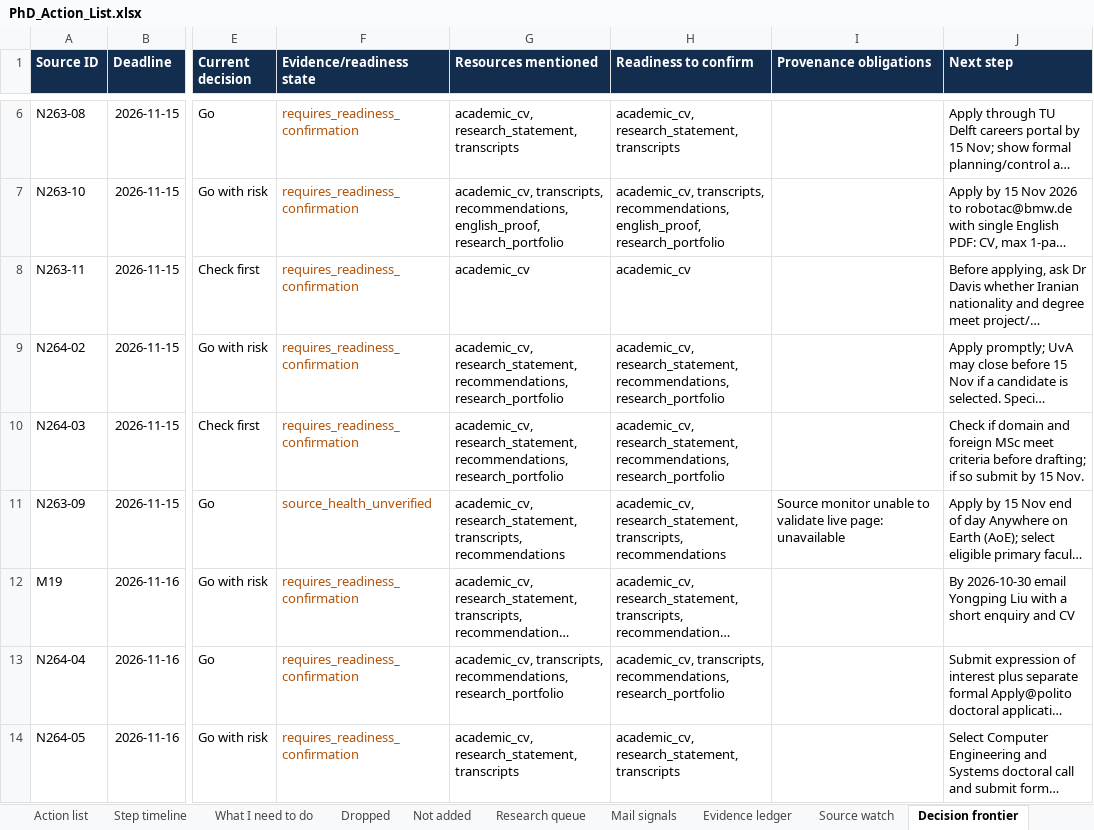
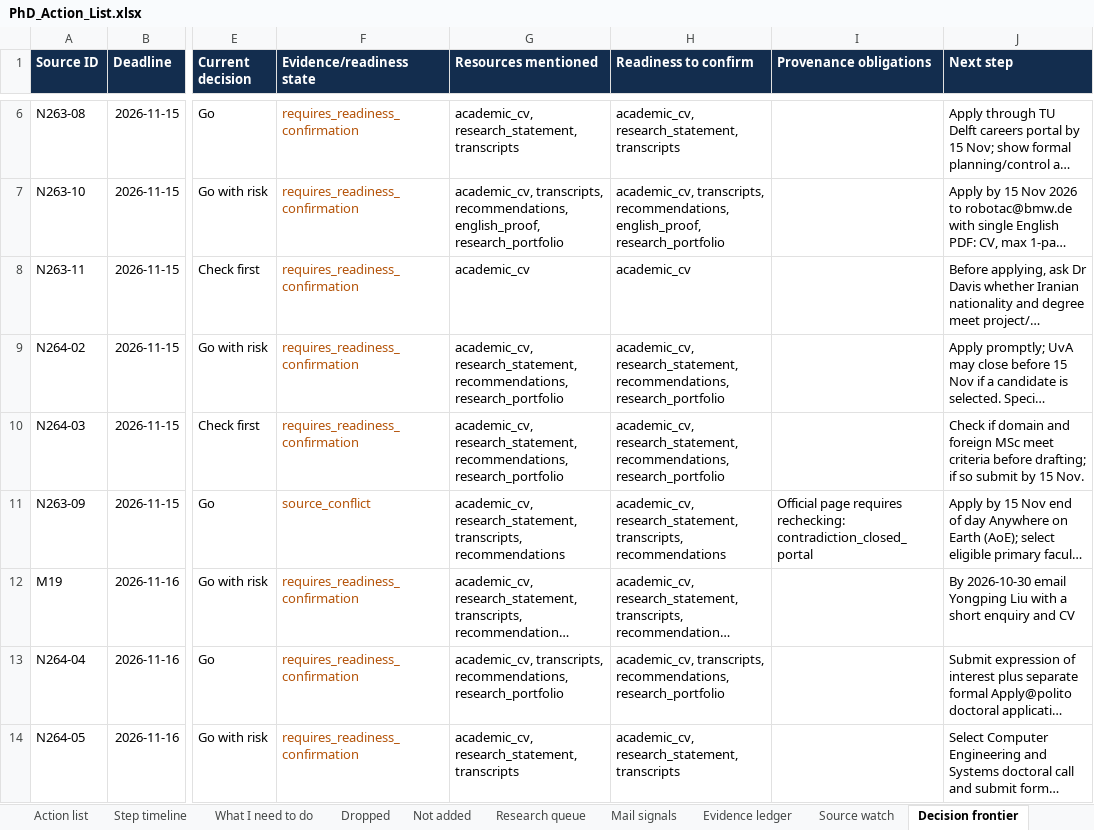
Before and after one commit to Armanasq/phd_tracker, an Excel workbook: PhD_Action_List.xlsx, sheet Decision frontier, drawn as a sheet; only a part is shown, gaps mark what is left out; long unchanged cells end in …; values as stored, in another font and other column widths than the file's, no borders; the diff names each change by its address in the sheet, - before the commit and + after, or states it on an @@ line.

```diff
--- a/PhD_Action_List.xlsx (sheet Decision frontier)
+++ b/PhD_Action_List.xlsx (sheet Decision frontier)
-F11 (Evidence/readiness state): source_health_unverified
+F11 (Evidence/readiness state): source_conflict
-I11 (Provenance obligations): Source monitor unable to validate live page: unavailable
+I11 (Provenance obligations): Official page requires rechecking: contradiction_closed_portal
```
Also changed, not shown: sheet Source watch, 19 other files.
